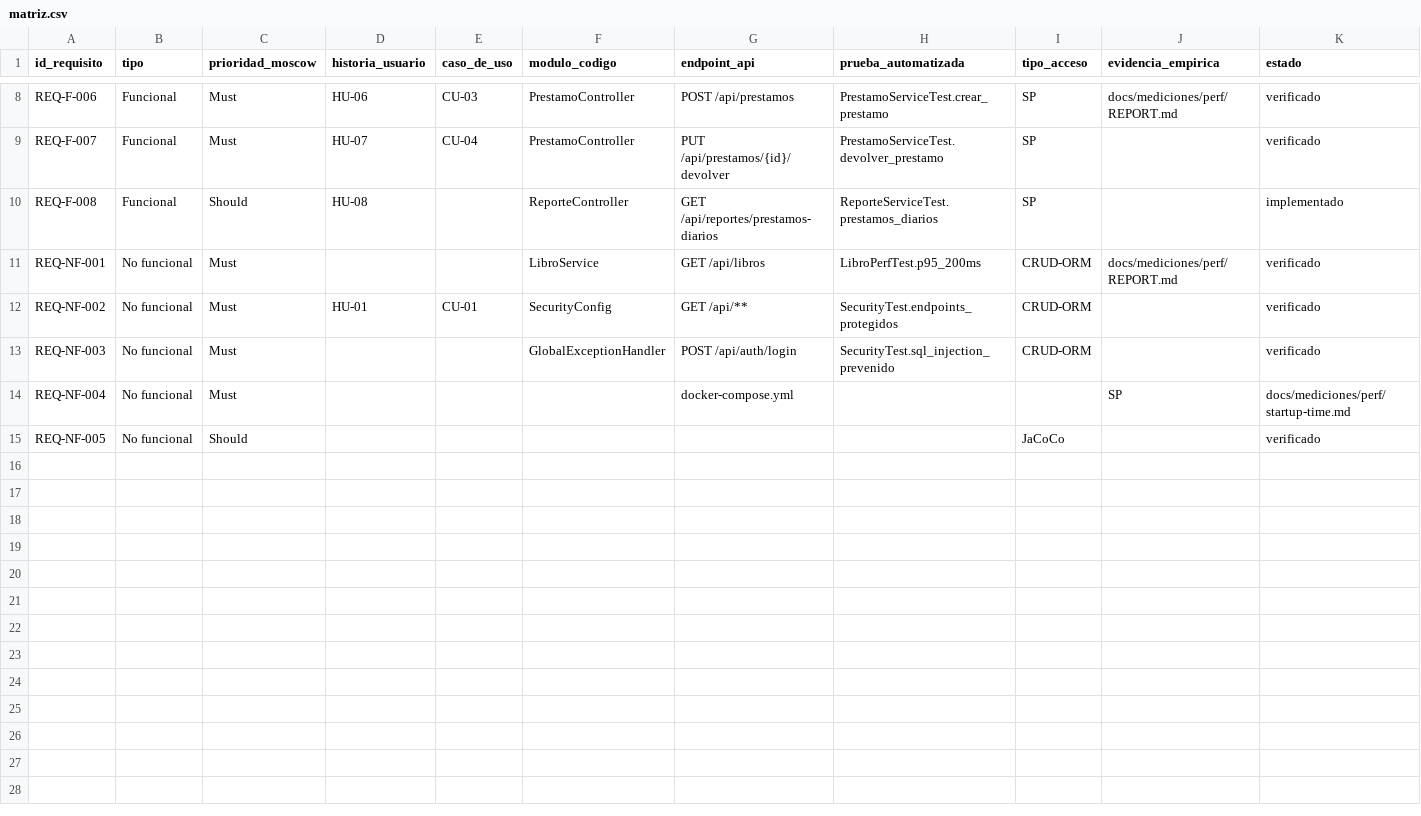
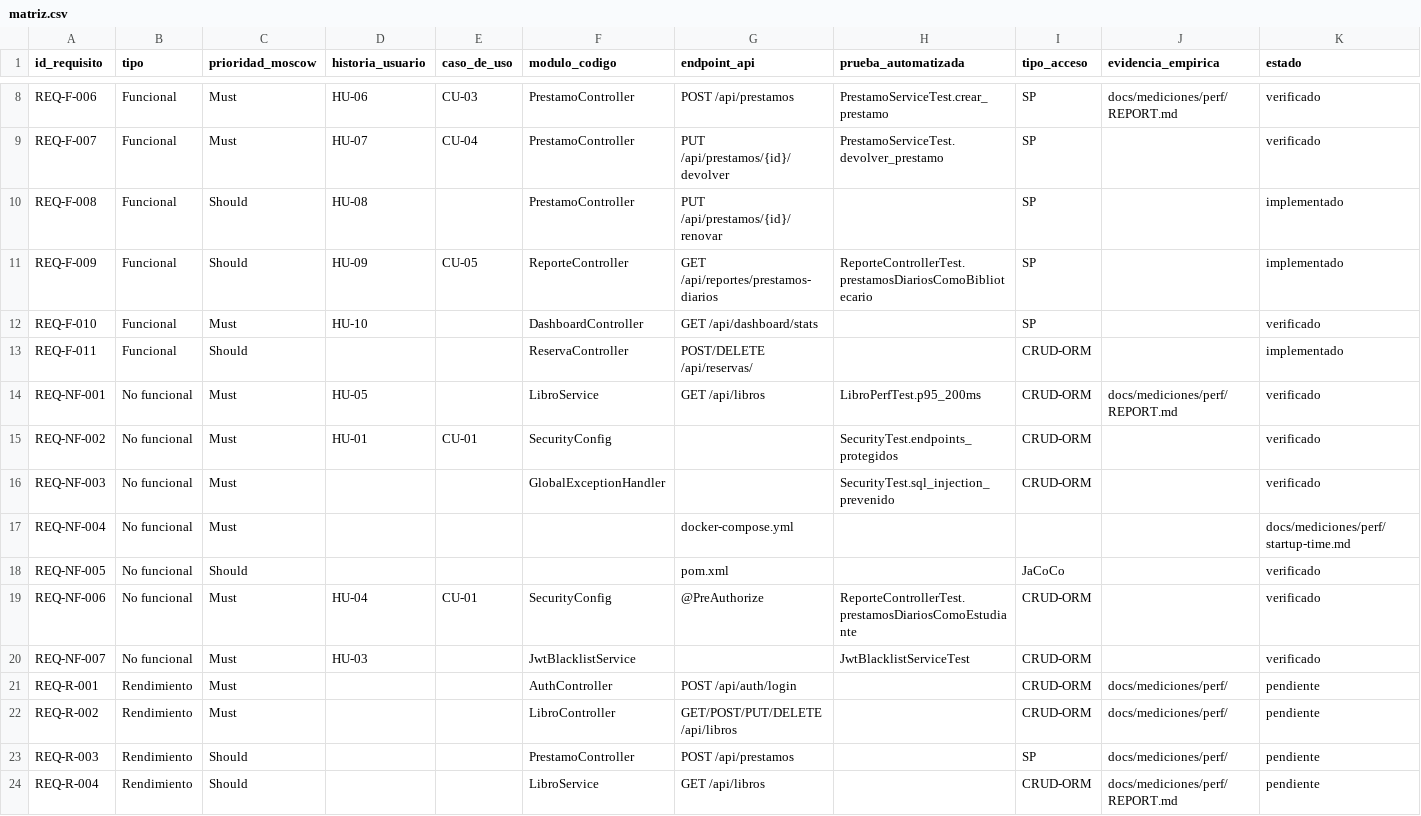
Before and after one commit to a1l2i3s4o5n6/-SIGCB-QR-Biblioteca, a CSV file: docs/trazabilidad/matriz.csv, drawn as a sheet; only a part is shown, gaps mark what is left out; addresses are those after the commit; rows hold the shown columns only; the diff names each change by its address in the sheet, - before the commit and + after, or states it on an @@ line.

Commit message:
feat(docs): SRS.pdf, historias HU-06..HU-10, casos CU-03..CU-05, matriz expandida
- SRS.pdf generado desde SRS.md con fpdf2 (7 paginas, portada + contenido completo)
- 5 nuevas historias de usuario: prestamo, devolucion, renovacion, reportes, dashboard
- 3 nuevos casos de uso: prestamo (CU-03), devolucion (CU-04), reportes (CU-05)
- Matriz de trazabilidad ampliada a 23 filas (REQ-F-001..011, NF-001..007, R-001..004)
- CHANGELOG-REQ.md actualizado con todos los cambios de v0.7.0 a v0.9.0-rc
- SRS.md expandido con todas las secciones ISO 29148: proposito, alcance, definiciones,
  referencias, perspectiva, funciones, usuarios, restricciones, requisitos funcionales,
  no funcionales, interfaz, rendimiento, seguridad y calidad

```diff
--- a/docs/trazabilidad/matriz.csv
+++ b/docs/trazabilidad/matriz.csv
-F10 (modulo_codigo): ReporteController
+F10 (modulo_codigo): PrestamoController
-G10 (endpoint_api): GET /api/reportes/prestamos-diarios
+G10 (endpoint_api): PUT /api/prestamos/{id}/renovar
-H10 (prueba_automatizada): ReporteServiceTest.prestamos_diarios
+H10 (prueba_automatizada): (empty)
+row 11: REQ-F-009 | Funcional | Should | HU-09 | CU-05 | ReporteController | GET /api/reportes/prestamos-diarios | ReporteControllerTest.prestamosDiariosComoBibliotecario | SP |  | implementado
+row 12: REQ-F-010 | Funcional | Must | HU-10 |  | DashboardController | GET /api/dashboard/stats |  | SP |  | verificado
+row 13: REQ-F-011 | Funcional | Should |  |  | ReservaController | POST/DELETE /api/reservas/ |  | CRUD-ORM |  | implementado
-D14 (historia_usuario): (empty)
+D14 (historia_usuario): HU-05
-G15 (endpoint_api): GET /api/**
+G15 (endpoint_api): (empty)
-G16 (endpoint_api): POST /api/auth/login
+G16 (endpoint_api): (empty)
-J17 (evidencia_empirica): SP
+J17 (evidencia_empirica): (empty)
-G18 (endpoint_api): (empty)
+G18 (endpoint_api): pom.xml
+row 19: REQ-NF-006 | No funcional | Must | HU-04 | CU-01 | SecurityConfig | @PreAuthorize | ReporteControllerTest.prestamosDiariosComoEstudiante | CRUD-ORM |  | verificado
+row 20: REQ-NF-007 | No funcional | Must | HU-03 |  | JwtBlacklistService |  | JwtBlacklistServiceTest | CRUD-ORM |  | verificado
+row 21: REQ-R-001 | Rendimiento | Must |  |  | AuthController | POST /api/auth/login |  | CRUD-ORM | docs/mediciones/perf/ | pendiente
+row 22: REQ-R-002 | Rendimiento | Must |  |  | LibroController | GET/POST/PUT/DELETE /api/libros |  | CRUD-ORM | docs/mediciones/perf/ | pendiente
+row 23: REQ-R-003 | Rendimiento | Should |  |  | PrestamoController | POST /api/prestamos |  | SP | docs/mediciones/perf/ | pendiente
+row 24: REQ-R-004 | Rendimiento | Should |  |  | LibroService | GET /api/libros |  | CRUD-ORM | docs/mediciones/perf/REPORT.md | pendiente
```
Also changed, not shown: 11 other files.
